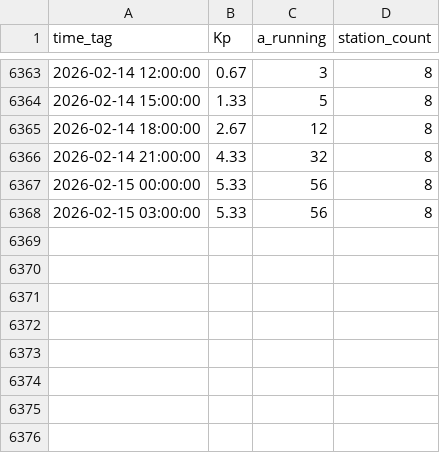
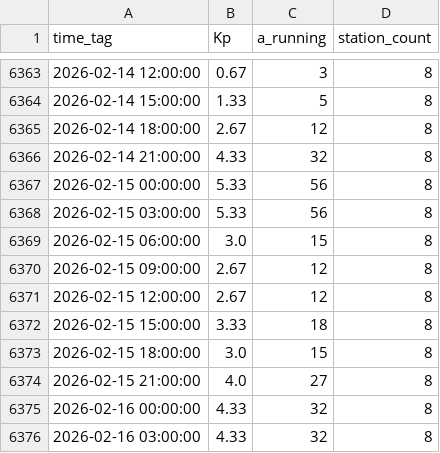
Before and after one commit to simuxakadiscgolfgod/Space-Weather, a CSV file: Planetary_K_Data/planetary_k_log.csv, drawn as a sheet; only a part is shown, gaps mark what is left out; the diff names each change by its address in the sheet, - before the commit and + after, or states it on an @@ line.

```diff
--- a/Planetary_K_Data/planetary_k_log.csv
+++ b/Planetary_K_Data/planetary_k_log.csv
+row 6369: 2026-02-15 06:00:00 | 3.0 | 15 | 8
+row 6370: 2026-02-15 09:00:00 | 2.67 | 12 | 8
+row 6371: 2026-02-15 12:00:00 | 2.67 | 12 | 8
+row 6372: 2026-02-15 15:00:00 | 3.33 | 18 | 8
+row 6373: 2026-02-15 18:00:00 | 3.0 | 15 | 8
+row 6374: 2026-02-15 21:00:00 | 4.0 | 27 | 8
+row 6375: 2026-02-16 00:00:00 | 4.33 | 32 | 8
+row 6376: 2026-02-16 03:00:00 | 4.33 | 32 | 8
```
Also changed, not shown: 7 other files.
